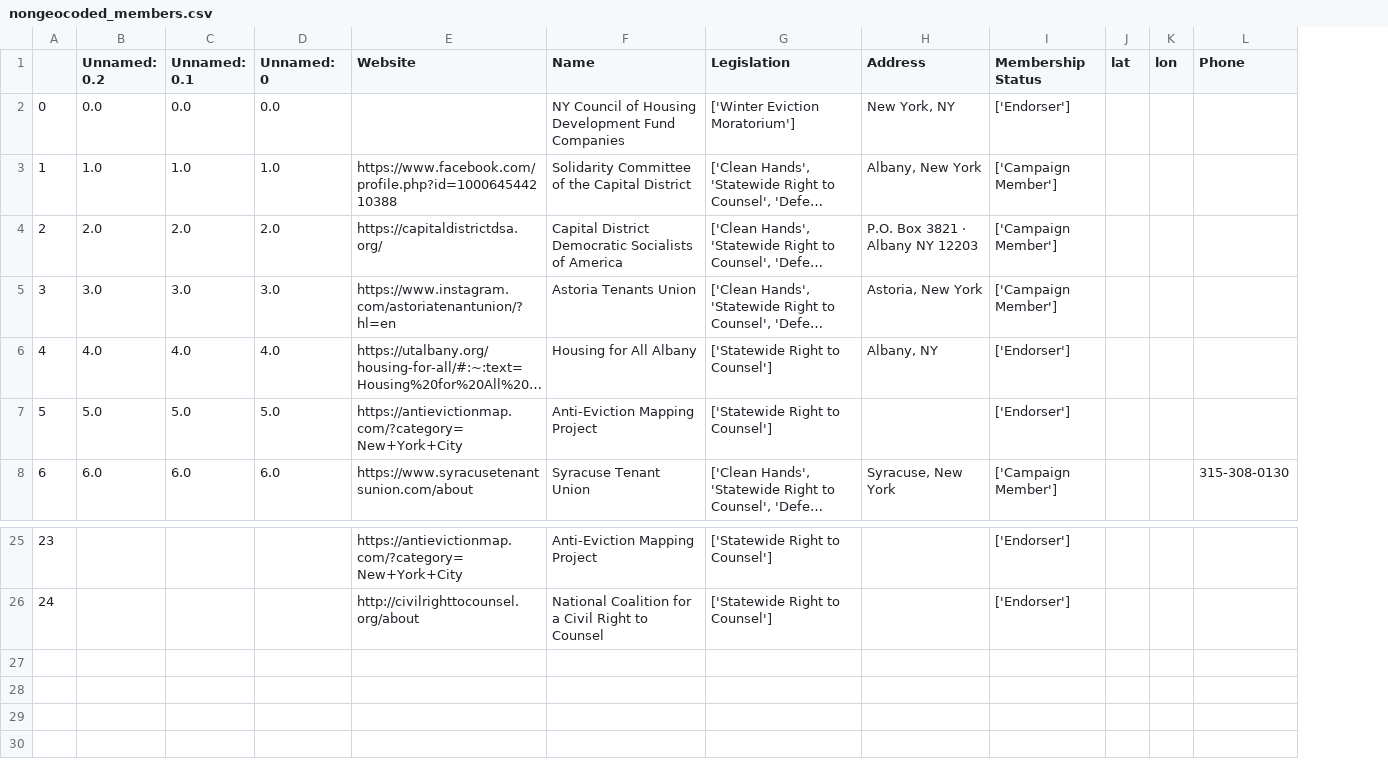
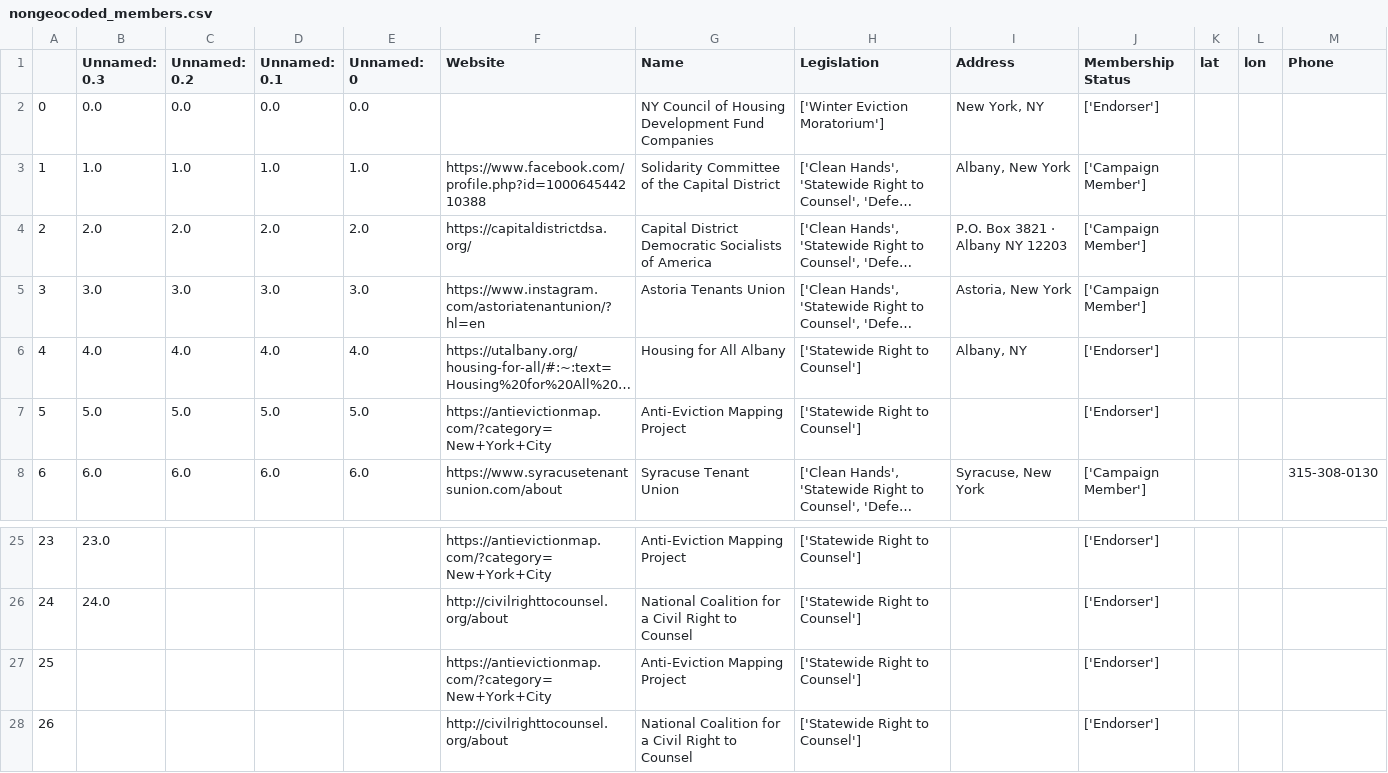
Before and after one commit to BetaNYC/nys-rtc, a CSV file: public/nongeocoded_members.csv, drawn as a sheet; only a part is shown, gaps mark what is left out; long unchanged cells end in …; the diff names each change by its address in the sheet, - before the commit and + after, or states it on an @@ line.

```diff
--- a/public/nongeocoded_members.csv
+++ b/public/nongeocoded_members.csv
+column B (Unnamed: 0.3), rows 2-8: 0.0 | 1.0 | 2.0 | 3.0 | 4.0 | 5.0 | 6.0; rows 25-26: 23.0 | 24.0
+row 27: 25 |  |  |  |  | https://antievictionmap.com/?category=New+York+City | Anti-Eviction Mapping Project | ['Statewide Right to Counsel'] |  | ['Endorser']
+row 28: 26 |  |  |  |  | http://civilrighttocounsel.org/about | National Coalition for a Civil Right to Counsel | ['Statewide Right to Counsel'] |  | ['Endorser']
```
Also changed, not shown: public/address_cache.csv, 2 other files.
